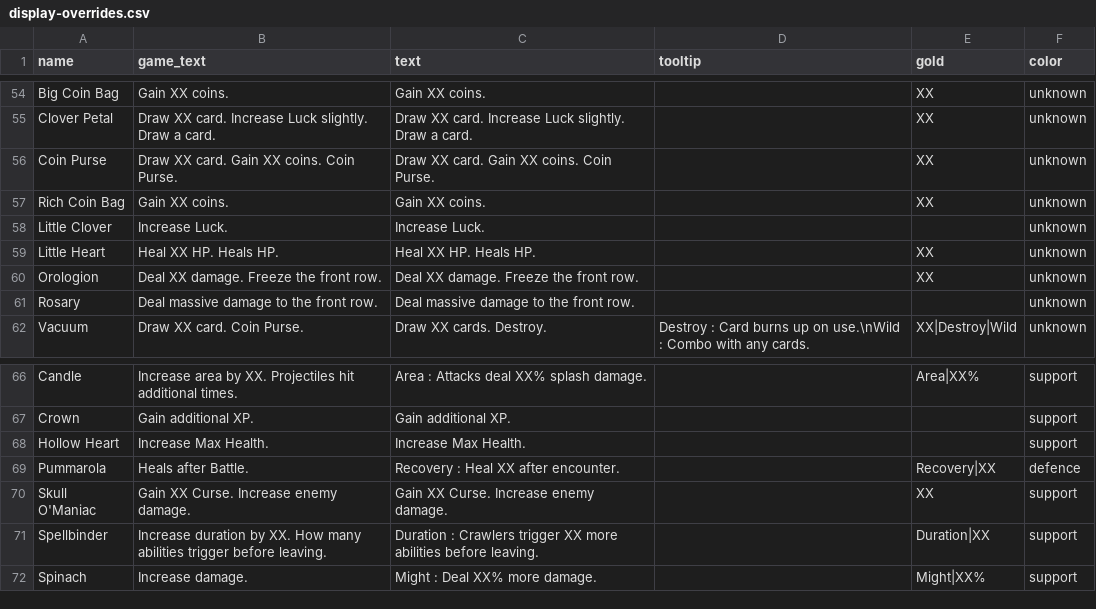
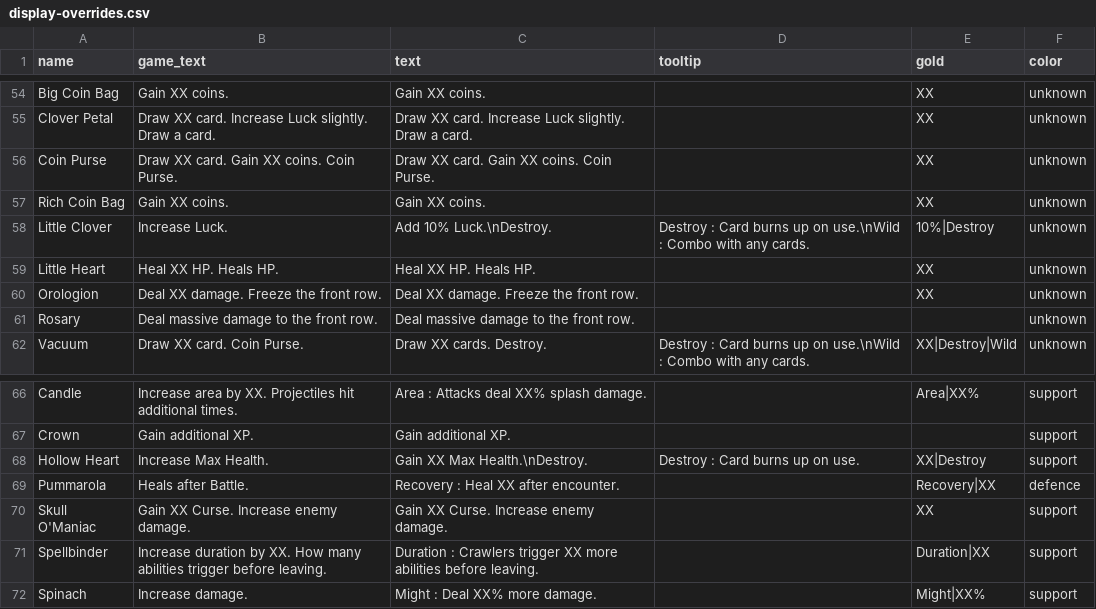
Before and after one commit to Lawgikill/VampireCrawlersMod, a CSV file: data/display-overrides.csv, drawn as a sheet; only a part is shown, gaps mark what is left out.

```diff
--- a/data/display-overrides.csv
+++ b/data/display-overrides.csv
@@ -60,3 +60,3 @@ Coin Purse,Draw XX card. Gain XX coins. Coin Purse.,Draw XX card. Gain XX coins.
 Rich Coin Bag,Gain XX coins.,Gain XX coins.,,XX,unknown
-Little Clover,Increase Luck.,Increase Luck.,,,unknown
+Little Clover,Increase Luck.,Add 10% Luck.\nDestroy.,Destroy : Card burns up on use.\nWild : Combo with any cards.,10%|Destroy,unknown
 Little Heart,Heal XX HP. Heals HP.,Heal XX HP. Heals HP.,,XX,unknown
@@ -70,3 +70,3 @@ Candle,Increase area by XX. Projectiles hit additional times.,Area : Attacks dea
 Crown,Gain additional XP.,Gain additional XP.,,,support
-Hollow Heart,Increase Max Health.,Increase Max Health.,,,support
+Hollow Heart,Increase Max Health.,Gain XX Max Health.\nDestroy.,Destroy : Card burns up on use.,XX|Destroy,support
 Pummarola,Heals after Battle.,Recovery : Heal XX after encounter.,,Recovery|XX,defence
```
Also changed, not shown: 5 other files.
